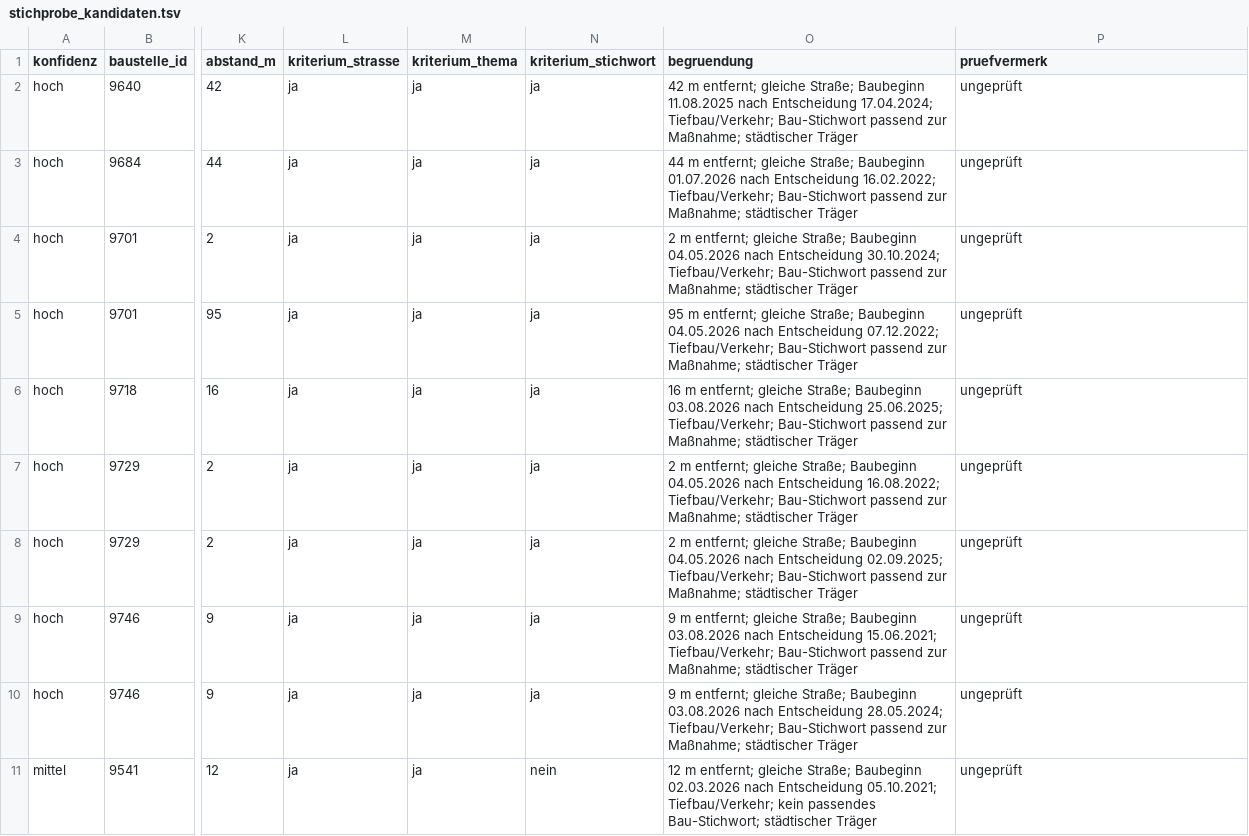
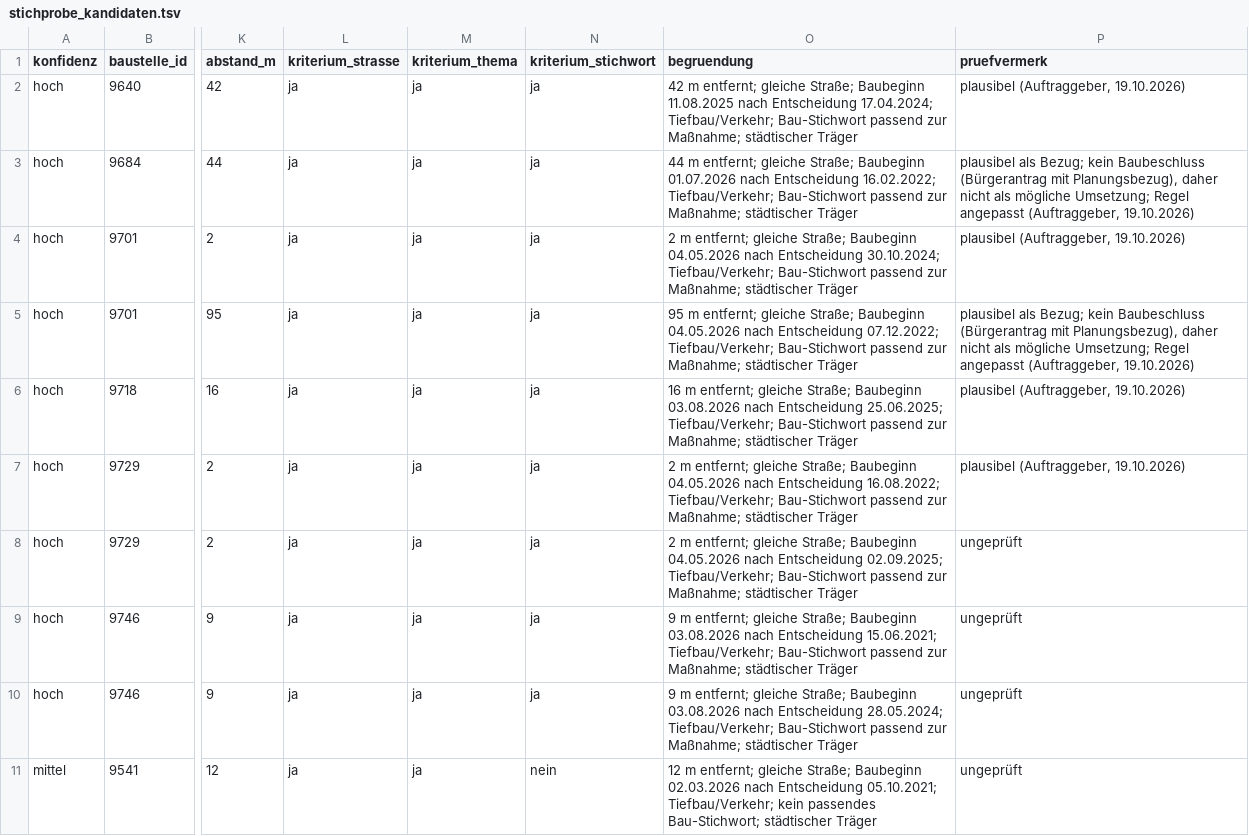
Before and after one commit to daimpad/allris-test, a TSV file: data/export/baustellen/stichprobe_kandidaten.tsv, drawn as a sheet; only a part is shown, gaps mark what is left out; the diff names each change by its address in the sheet, - before the commit and + after, or states it on an @@ line.

```diff
--- a/data/export/baustellen/stichprobe_kandidaten.tsv
+++ b/data/export/baustellen/stichprobe_kandidaten.tsv
-P2 (pruefvermerk): ungeprüft
+P2 (pruefvermerk): plausibel (Auftraggeber, 19.10.2026)
-P3 (pruefvermerk): ungeprüft
+P3 (pruefvermerk): plausibel als Bezug; kein Baubeschluss (Bürgerantrag mit Planungsbezug), daher nicht als mögliche Umsetzung; Regel angepasst (Auftraggeber, 19.10.2026)
-P4 (pruefvermerk): ungeprüft
+P4 (pruefvermerk): plausibel (Auftraggeber, 19.10.2026)
-P5 (pruefvermerk): ungeprüft
+P5 (pruefvermerk): plausibel als Bezug; kein Baubeschluss (Bürgerantrag mit Planungsbezug), daher nicht als mögliche Umsetzung; Regel angepasst (Auftraggeber, 19.10.2026)
-P6:P7 (pruefvermerk): ungeprüft
+P6:P7 (pruefvermerk): plausibel (Auftraggeber, 19.10.2026)
```
Also changed, not shown: 7 other files.
